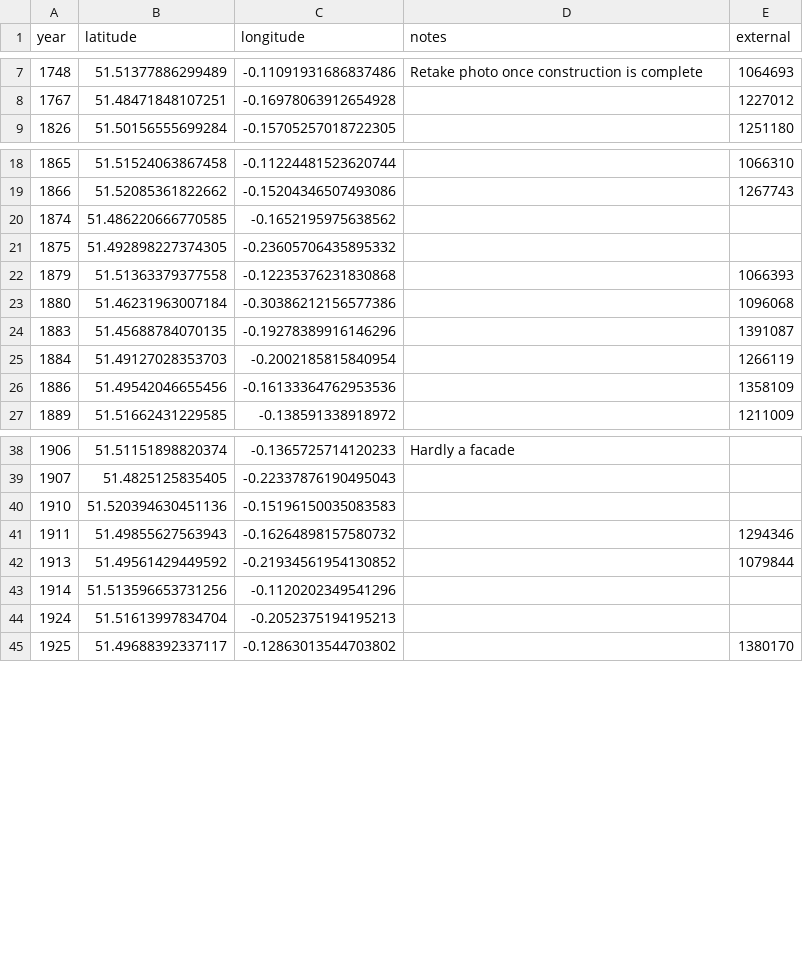
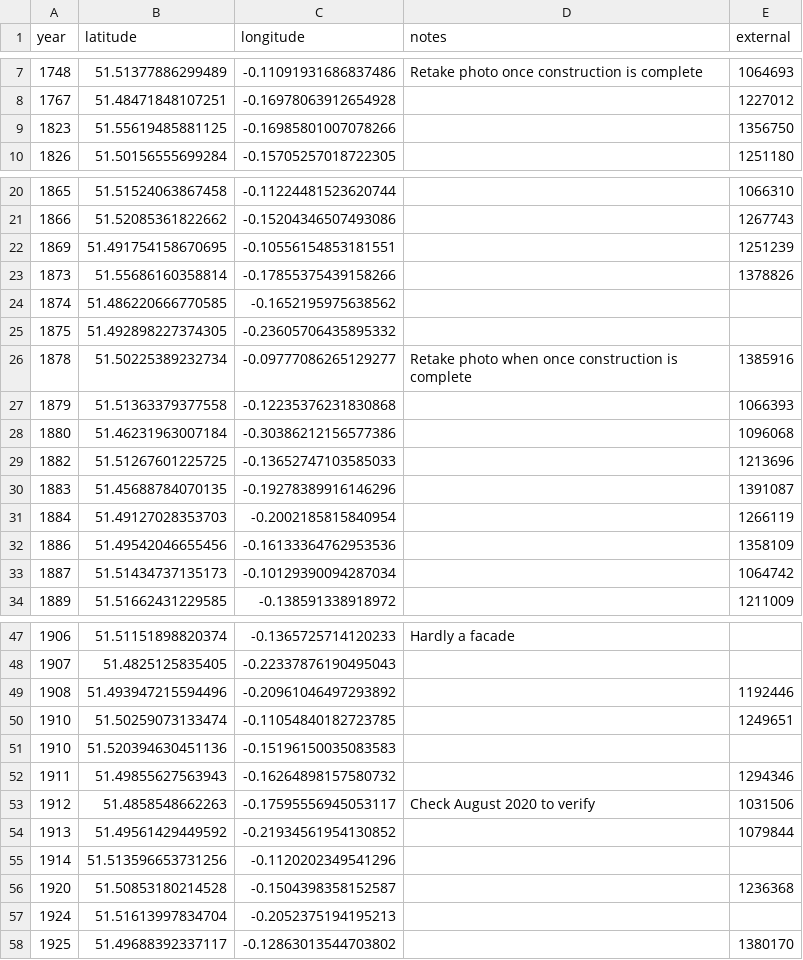
Before and after one commit to aelmekeev/year-on-facade, a CSV file: csv/London.csv, drawn as a sheet; only a part is shown, gaps mark what is left out; the diff covers the shown part only.

```diff
--- a/csv/London.csv
+++ b/csv/London.csv
@@ -8,2 +8,3 @@ year;latitude;longitude;notes;external
 1767;51.48471848107251;-0.16978063912654928;;1227012
+1823;51.55619485881125;-0.16985801007078266;;1356750
 1826;51.50156555699284;-0.15705257018722305;;1251180
@@ -19,6 +21,10 @@ year;latitude;longitude;notes;external
 1866;51.52085361822662;-0.15204346507493086;;1267743
+1869;51.491754158670695;-0.10556154853181551;;1251239
+1873;51.55686160358814;-0.17855375439158266;;1378826
 1874;51.486220666770585;-0.1652195975638562
 1875;51.492898227374305;-0.23605706435895332
+1878;51.50225389232734;-0.09777086265129277;Retake photo when once construction is complete;1385916
 1879;51.51363379377558;-0.12235376231830868;;1066393
 1880;51.46231963007184;-0.30386212156577386;;1096068
+1882;51.51267601225725;-0.13652747103585033;;1213696
 1883;51.45688784070135;-0.19278389916146296;;1391087
@@ -26,2 +32,3 @@ year;latitude;longitude;notes;external
 1886;51.49542046655456;-0.16133364762953536;;1358109
+1887;51.51434737135173;-0.10129390094287034;;1064742
 1889;51.51662431229585;-0.138591338918972;;1211009
@@ -39,6 +48,10 @@ year;latitude;longitude;notes;external
 1907;51.4825125835405;-0.22337876190495043
+1908;51.493947215594496;-0.20961046497293892;;1192446
+1910;51.50259073133474;-0.11054840182723785;;1249651
 1910;51.520394630451136;-0.15196150035083583
 1911;51.49855627563943;-0.16264898157580732;;1294346
+1912;51.4858548662263;-0.17595556945053117;Check August 2020 to verify;1031506
 1913;51.49561429449592;-0.21934561954130852;;1079844
 1914;51.513596653731256;-0.1120202349541296
+1920;51.50853180214528;-0.1504398358152587;;1236368
 1924;51.51613997834704;-0.2052375194195213
```
Also changed, not shown: 6 added rows elsewhere in this file, 8 other files.
